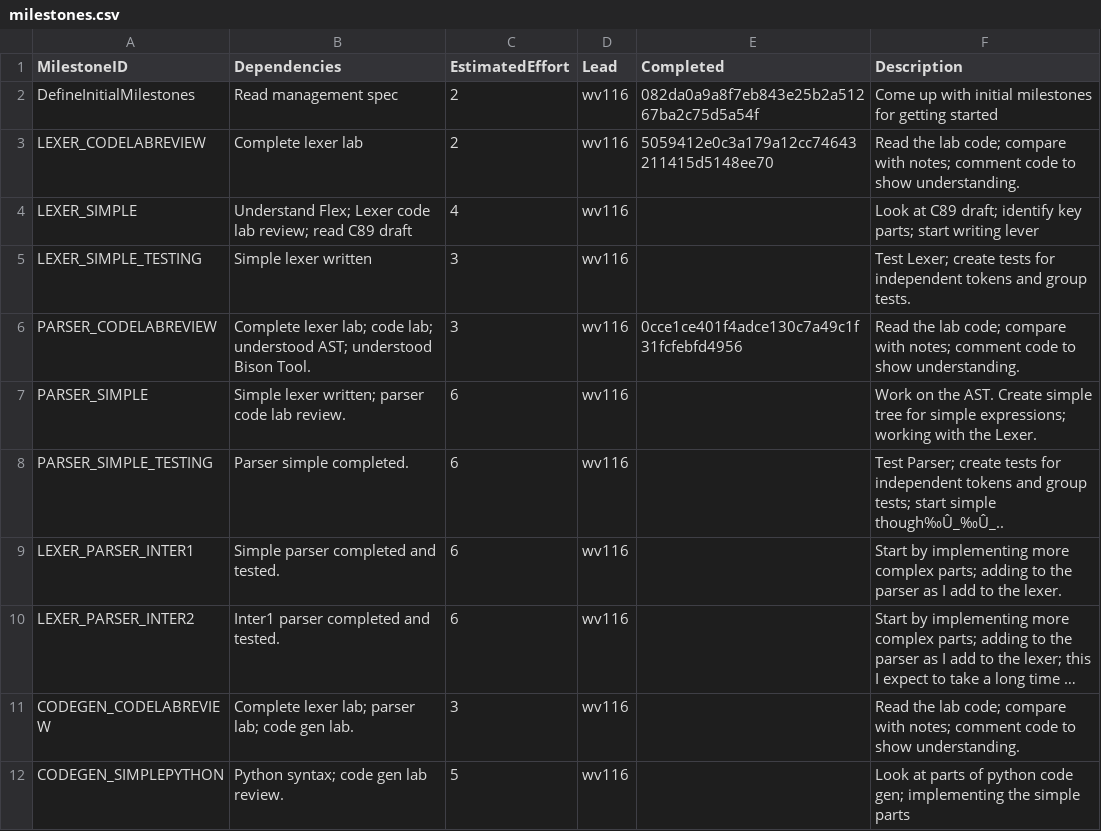
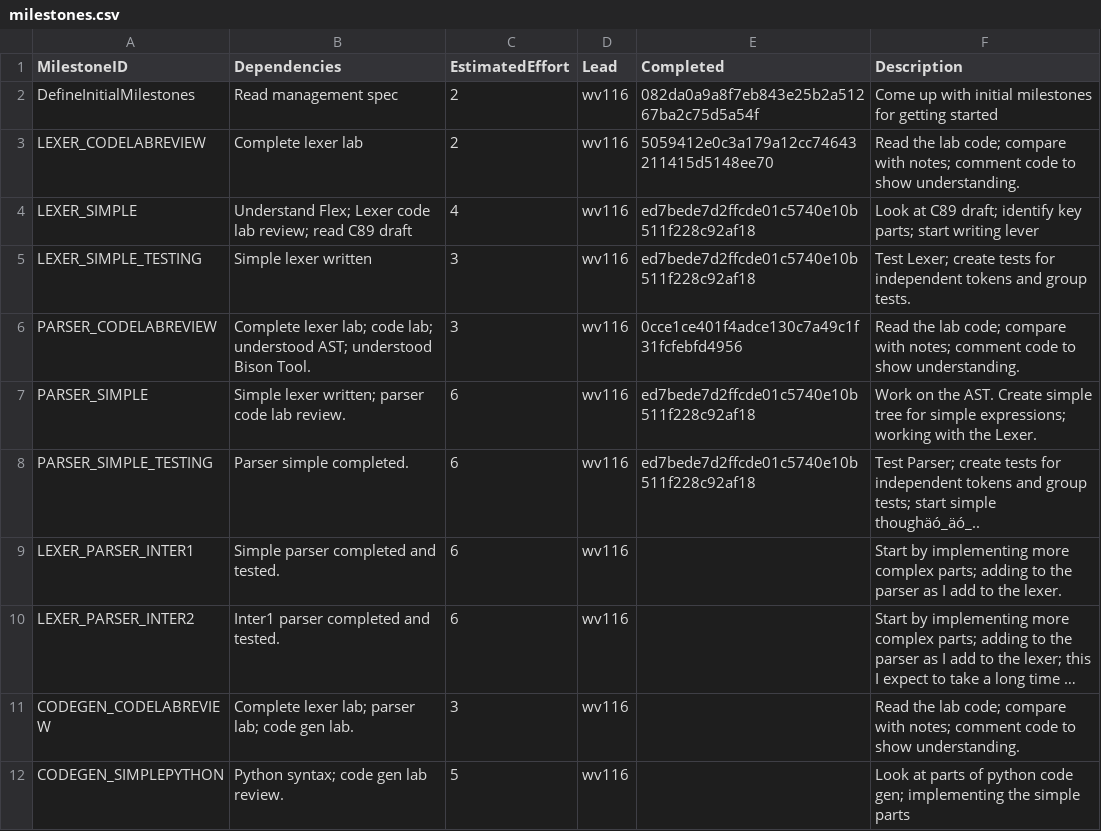
Before and after one commit to wmvndrscht/C-Compiler, a CSV file: management/milestones.csv, drawn as a sheet; only a part is shown; long unchanged cells end in ….

```diff
--- a/management/milestones.csv
+++ b/management/milestones.csv
@@ -3,7 +3,7 @@ DefineInitialMilestones,Read management spec,2,wv116,082da0a9a8f7eb843e25b2a5126
 LEXER_CODELABREVIEW,Complete lexer lab,2,wv116,5059412e0c3a179a12cc74643211415d5148ee70,Read the lab code; compare with notes; comment code to show understanding.
-LEXER_SIMPLE,Understand Flex; Lexer code lab review; read C89 draft,4,wv116,,Look at C89 draft; identify key parts; start writing lever
-LEXER_SIMPLE_TESTING,Simple lexer written,3,wv116,,Test Lexer; create tests for independent tokens and group tests.
+LEXER_SIMPLE,Understand Flex; Lexer code lab review; read C89 draft,4,wv116,ed7bede7d2ffcde01c5740e10b511f228c92af18,Look at C89 draft; identify key parts; start writing lever
+LEXER_SIMPLE_TESTING,Simple lexer written,3,wv116,ed7bede7d2ffcde01c5740e10b511f228c92af18,Test Lexer; create tests for independent tokens and group tests.
 PARSER_CODELABREVIEW,Complete lexer lab; code lab; understood AST; understood Bison Tool.,3,wv116,0cce1ce401f4adce130c7a49c1f31fcfebfd4956,Read the lab code; compare with notes; comment code to show understanding.
-PARSER_SIMPLE,Simple lexer written; parser code lab review.,6,wv116,,Work on the AST. Create simple tree for simple expressions; working with the Lexer.
-PARSER_SIMPLE_TESTING,Parser simple completed.,6,wv116,,Test Parser; create tests for independent tokens and group tests; start simple though‰Û_‰Û_..
+PARSER_SIMPLE,Simple lexer written; parser code lab review.,6,wv116,ed7bede7d2ffcde01c5740e10b511f228c92af18,Work on the AST. Create simple tree for simple expressions; working with the Lexer.
+PARSER_SIMPLE_TESTING,Parser simple completed.,6,wv116,ed7bede7d2ffcde01c5740e10b511f228c92af18,Test Parser; create tests for independent tokens and group tests; start simple thoughäó_äó_..
 LEXER_PARSER_INTER1,Simple parser completed and tested.,6,wv116,,Start by implementing more complex parts; adding to the parser as I add to the lexer.
```
Also changed, not shown: management/effort-log.csv, management/schedule.csv, 1 other file.
